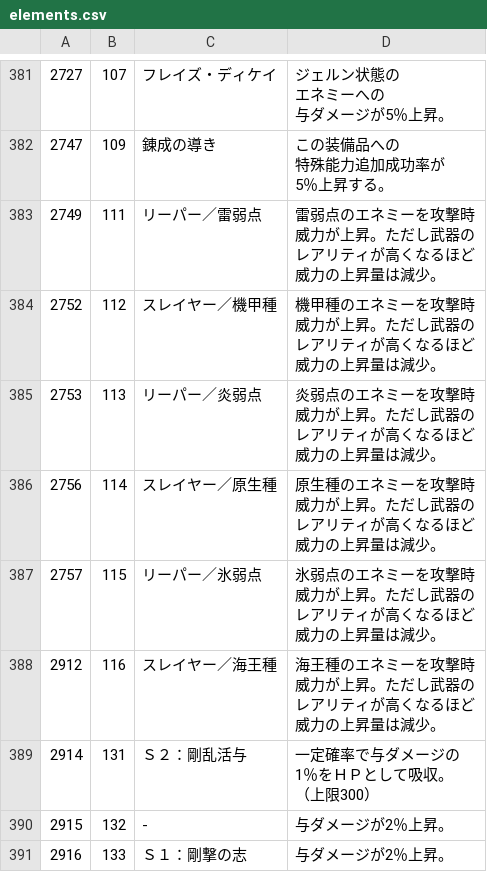
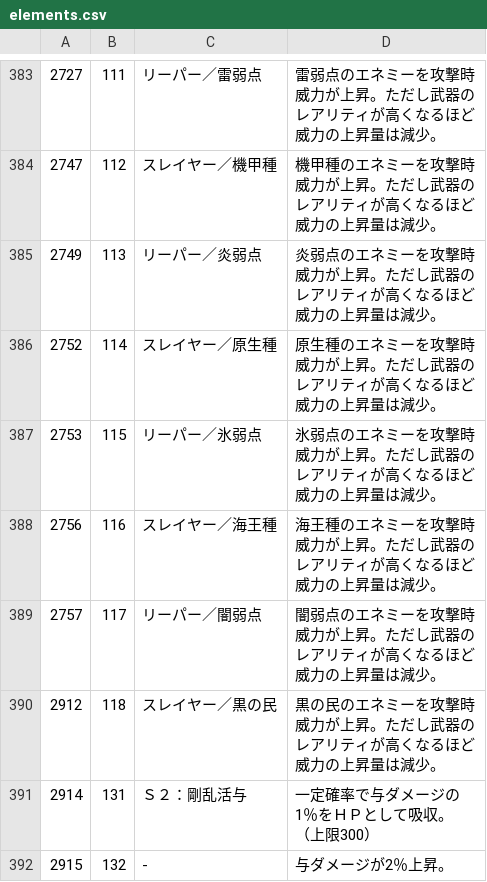
Before and after one commit to CRC32EX/PSO2Data, a CSV file: elements.csv, drawn as a sheet; only a part is shown, gaps mark what is left out; the shorter side is filled out with more unchanged rows; addresses are those after the commit; ↵ is a line break in a cell; the diff covers the shown part only; the diff names each change by its address in the sheet, - before the commit and + after, or states it on an @@ line.

```diff
--- a/elements.csv
+++ b/elements.csv
-B383: 107
+B383: 111
-C383: フレイズ・ディケイ
+C383: リーパー／雷弱点
-D383: ジェルン状態の ↵ エネミーへの ↵ 与ダメージが5％上昇。
+D383: 雷弱点のエネミーを攻撃時 ↵ 威力が上昇。ただし武器の ↵ レアリティが高くなるほど ↵ 威力の上昇量は減少。
-B384: 109
+B384: 112
-C384: 錬成の導き
+C384: スレイヤー／機甲種
-D384: この装備品への ↵ 特殊能力追加成功率が ↵ 5％上昇する。
+D384: 機甲種のエネミーを攻撃時 ↵ 威力が上昇。ただし武器の ↵ レアリティが高くなるほど ↵ 威力の上昇量は減少。
-B385: 111
+B385: 113
-C385: リーパー／雷弱点
+C385: リーパー／炎弱点
-D385: 雷弱点のエ…
+D385: 炎弱点のエ…
-B386: 112
+B386: 114
-C386: スレイヤー／機甲種
+C386: スレイヤー／原生種
-D386: 機甲種のエネ…
+D386: 原生種のエネ…
-B387: 113
+B387: 115
-C387: リーパー／炎弱点
+C387: リーパー／氷弱点
-D387: 炎弱点のエ…
+D387: 氷弱点のエ…
-B388: 114
+B388: 116
-C388: スレイヤー／原生種
+C388: スレイヤー／海王種
-D388: 原生種のエネ…
+D388: 海王種のエネ…
-B389: 115
+B389: 117
-C389: リーパー／氷弱点
+C389: リーパー／闇弱点
-D389: 氷弱点のエ…
+D389: 闇弱点のエ…
-B390: 116
+B390: 118
-C390: スレイヤー／海王種
+C390: スレイヤー／黒の民
-D390: 海王種のエネミ…
+D390: 黒の民のエネミ…
```
Also changed, not shown: 3 added rows and 80 edited cells elsewhere in this file, explain.csv, 1 other file.
